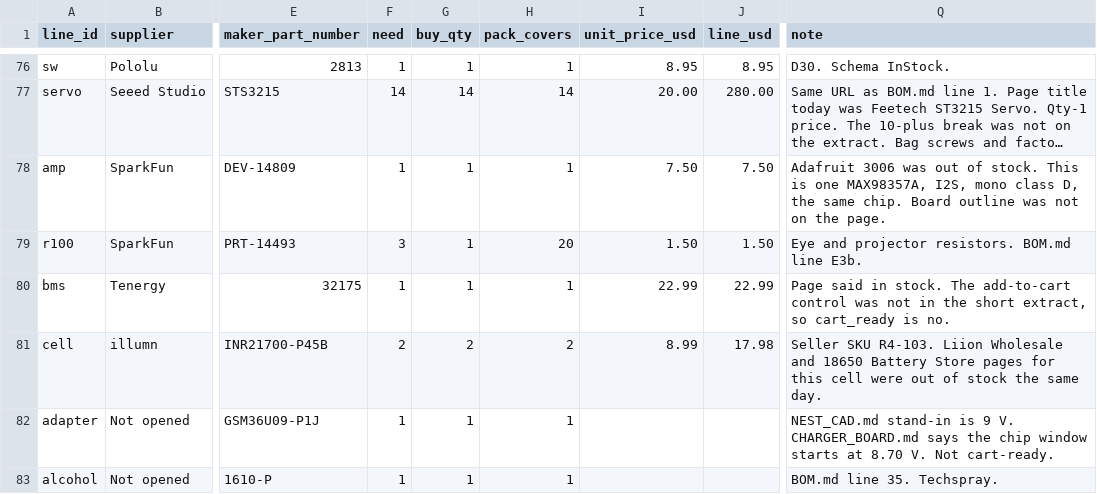
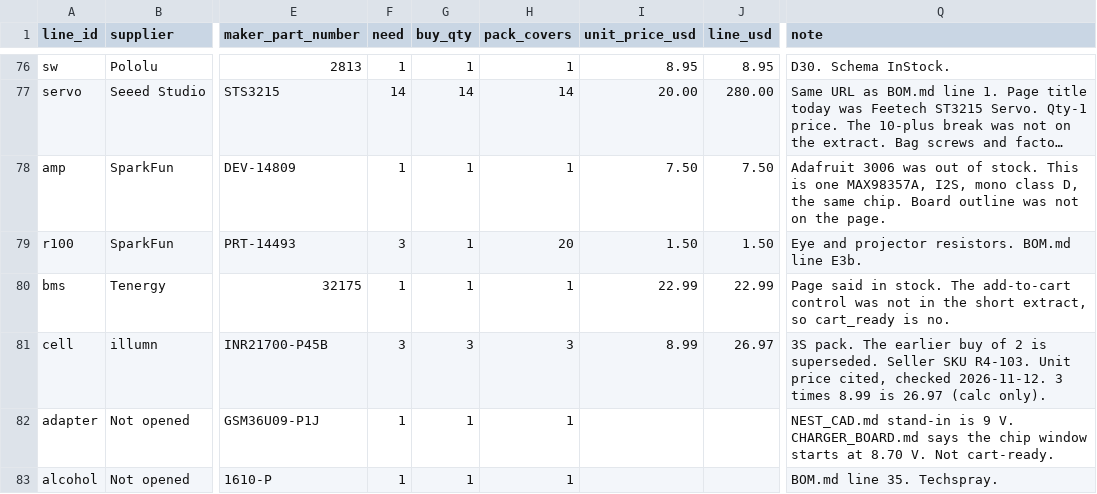
Before and after one commit to aaltaay/Open_Duck_Mini_v2, a CSV file: altaay_lab/bom/order/ORDER.csv, drawn as a sheet; only a part is shown, gaps mark what is left out; long unchanged cells end in …; the diff names each change by its address in the sheet, - before the commit and + after, or states it on an @@ line.

```diff
--- a/altaay_lab/bom/order/ORDER.csv
+++ b/altaay_lab/bom/order/ORDER.csv
-F81 (need): 2
+F81 (need): 3
-G81 (buy_qty): 2
+G81 (buy_qty): 3
-H81 (pack_covers): 2
+H81 (pack_covers): 3
-J81 (line_usd): 17.98
+J81 (line_usd): 26.97
-Q81 (note): Seller SKU R4-103. Liion Wholesale and 18650 Battery Store pages for this cell were out of stock the same day.
+Q81 (note): 3S pack. The earlier buy of 2 is superseded. Seller SKU R4-103. Unit price cited, checked 2026-11-12. 3 times 8.99 is 26.97 (calc only).
```
Also changed, not shown: altaay_lab/audit/continuity_checklist.csv, altaay_lab/compliance/DOMESTIC_ROWS.csv, 29 other files.
